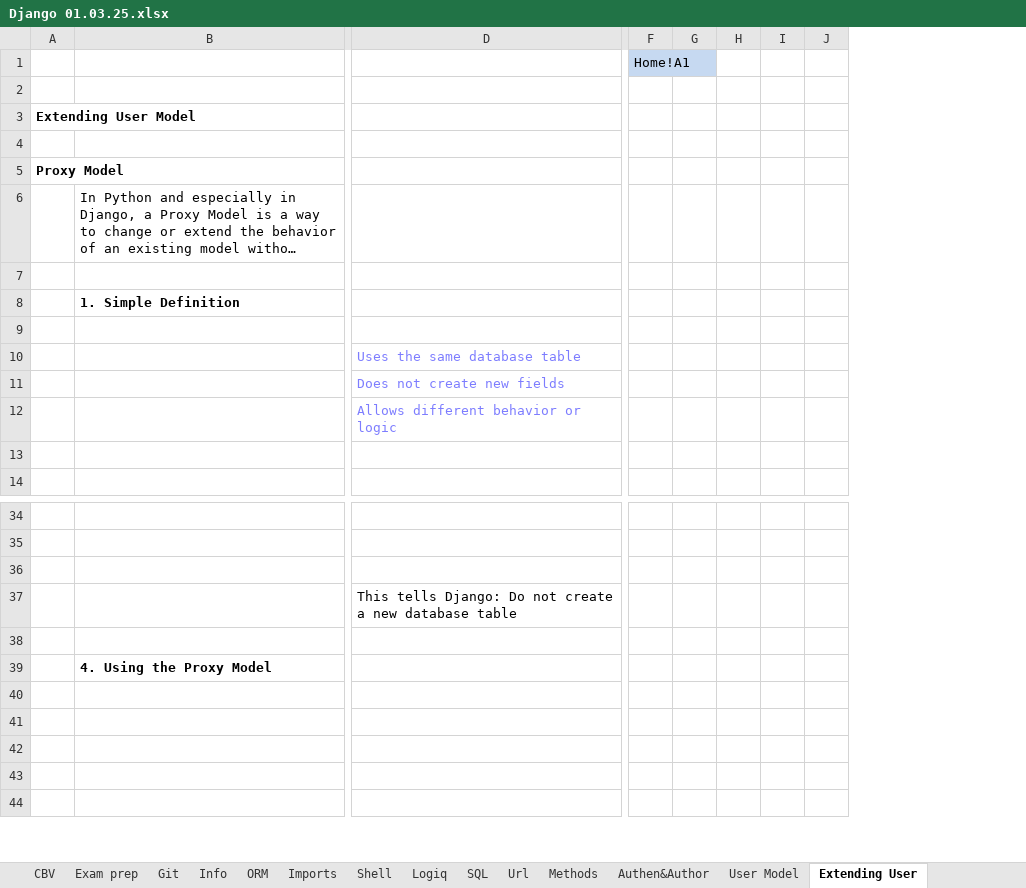
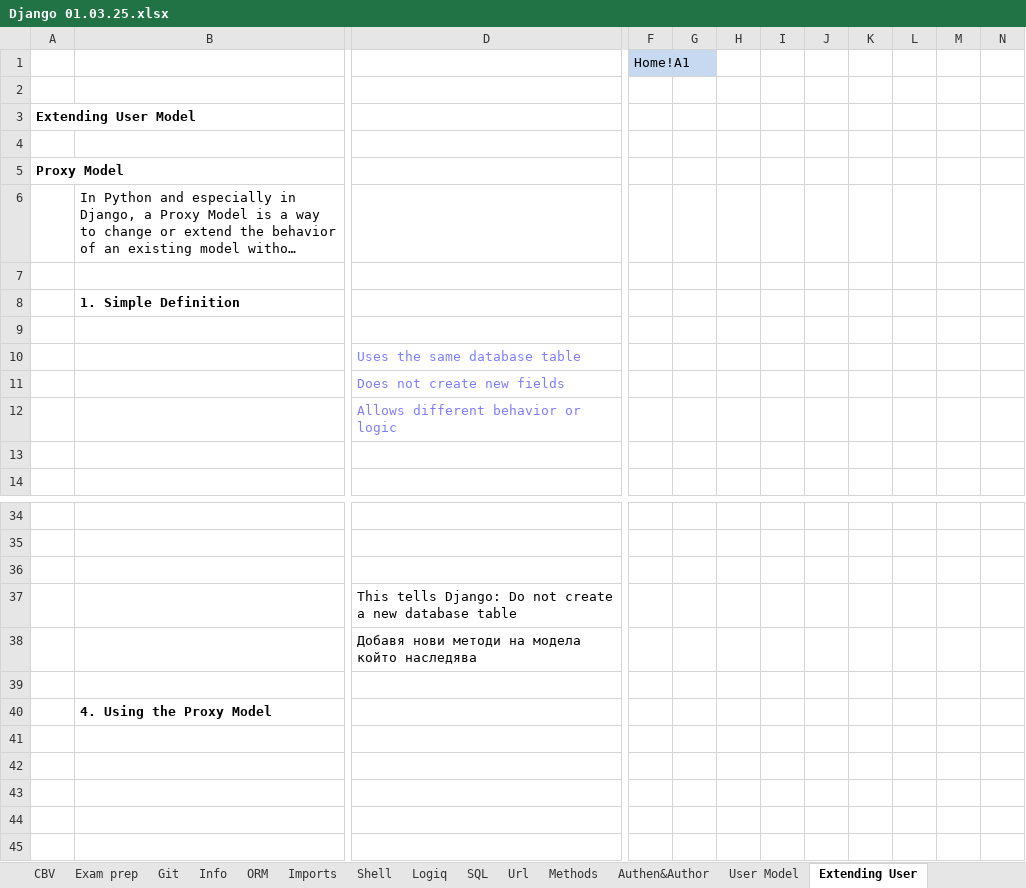
Before and after one commit to Vasil-S-Vasilev/git_test, an Excel workbook: Django 01.03.25.xlsx, sheet Extending User, drawn as a sheet; only a part is shown, gaps mark what is left out; long unchanged cells end in …; values as stored, in another font and other column widths than the file's, no borders; removed rows and columns are numbered as before the commit, all else as after; rows hold the shown columns only; the diff covers the shown part only; the diff names each change by its address in the sheet, - before the commit and + after, or states it on an @@ line.

```diff
--- a/Django 01.03.25.xlsx (sheet Extending User)
+++ b/Django 01.03.25.xlsx (sheet Extending User)
-column G, empty
+column G, empty
-column J, empty
+column J, empty
+column K, empty
+column L, empty
+column M, empty
+column N, empty
+row 38:  |  | Добавя нови методи на модела който наследява
```
Also changed, not shown: 198 added rows, 7 removed rows, 7 edited cells and cell formats elsewhere in this sheet, sheet User Model, charts or pictures, autohotkey 14.04.25.xlsx, 1 other file.
